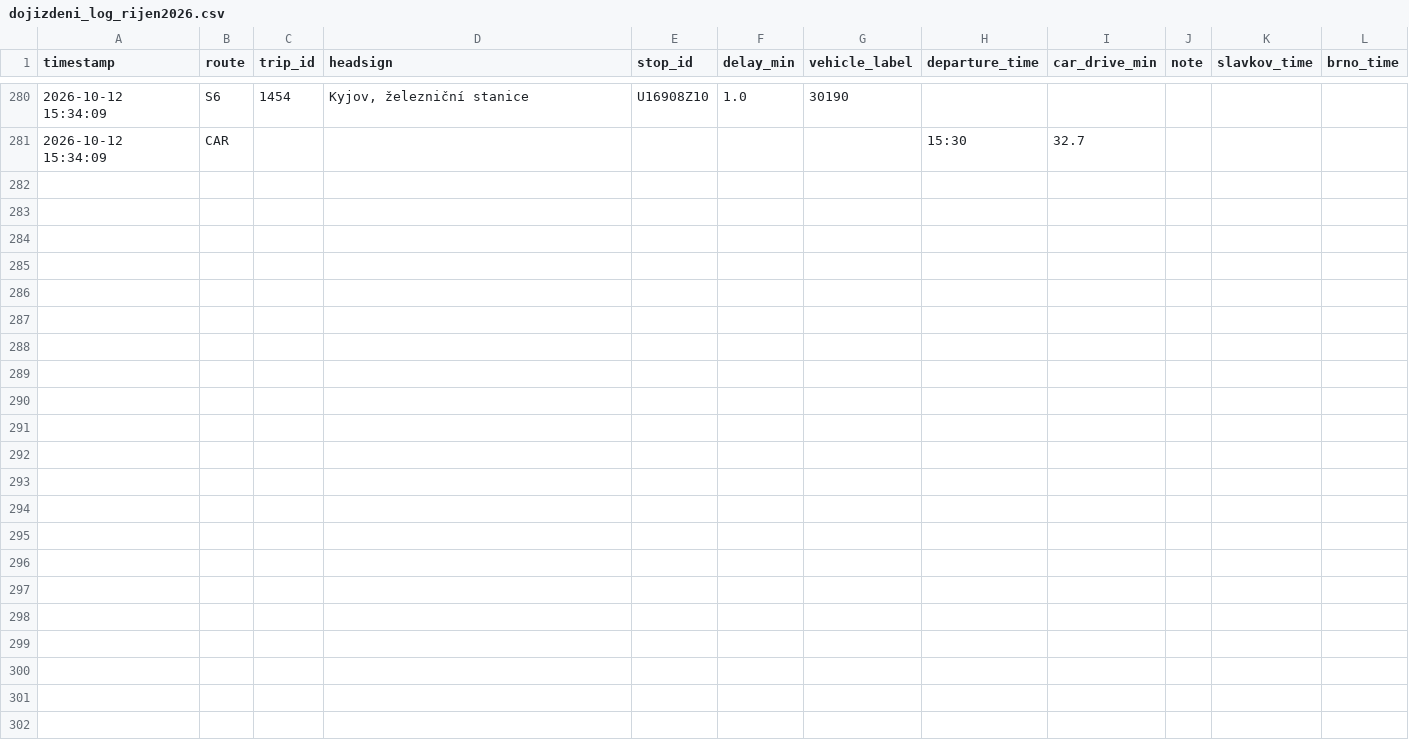
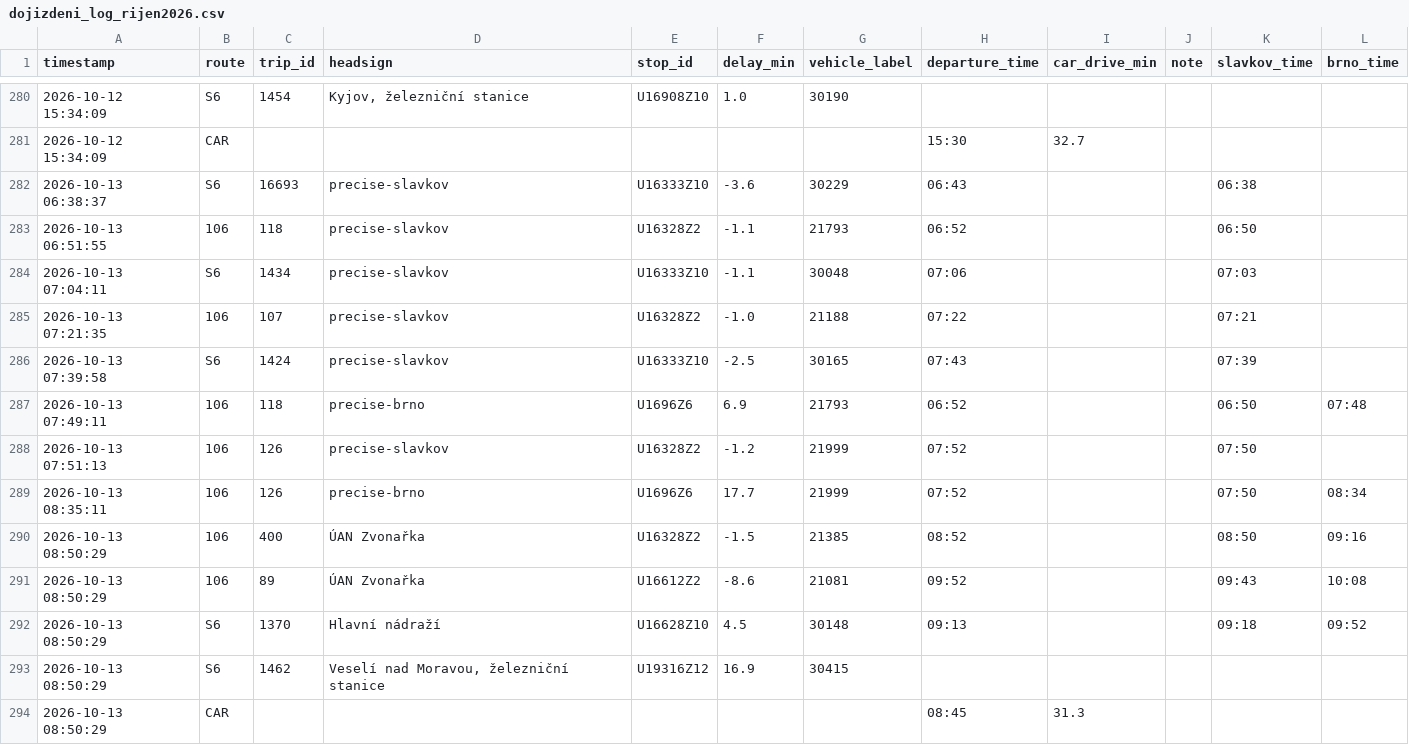
Before and after one commit to kisla/dojizdeni-slavkov, a CSV file: dojizdeni_log_rijen2026.csv, drawn as a sheet; only a part is shown, gaps mark what is left out.

```diff
--- a/dojizdeni_log_rijen2026.csv
+++ b/dojizdeni_log_rijen2026.csv
@@ -281 +281,14 @@ timestamp,route,trip_id,headsign,stop_id,delay_min,vehicle_label,departure_time,
 2026-10-12 15:34:09,CAR,,,,,,15:30,32.7,,,
+2026-10-13 06:38:37,S6,16693,precise-slavkov,U16333Z10,-3.6,30229,06:43,,,06:38,
+2026-10-13 06:51:55,106,118,precise-slavkov,U16328Z2,-1.1,21793,06:52,,,06:50,
+2026-10-13 07:04:11,S6,1434,precise-slavkov,U16333Z10,-1.1,30048,07:06,,,07:03,
+2026-10-13 07:21:35,106,107,precise-slavkov,U16328Z2,-1.0,21188,07:22,,,07:21,
+2026-10-13 07:39:58,S6,1424,precise-slavkov,U16333Z10,-2.5,30165,07:43,,,07:39,
+2026-10-13 07:49:11,106,118,precise-brno,U1696Z6,6.9,21793,06:52,,,06:50,07:48
+2026-10-13 07:51:13,106,126,precise-slavkov,U16328Z2,-1.2,21999,07:52,,,07:50,
+2026-10-13 08:35:11,106,126,precise-brno,U1696Z6,17.7,21999,07:52,,,07:50,08:34
+2026-10-13 08:50:29,106,400,ÚAN Zvonařka,U16328Z2,-1.5,21385,08:52,,,08:50,09:16
+2026-10-13 08:50:29,106,89,ÚAN Zvonařka,U16612Z2,-8.6,21081,09:52,,,09:43,10:08
+2026-10-13 08:50:29,S6,1370,Hlavní nádraží,U16628Z10,4.5,30148,09:13,,,09:18,09:52
+2026-10-13 08:50:29,S6,1462,"Veselí nad Moravou, železniční stanice",U19316Z12,16.9,30415,,,,,
+2026-10-13 08:50:29,CAR,,,,,,08:45,31.3,,,
```
Also changed, not shown: 1 other file.
